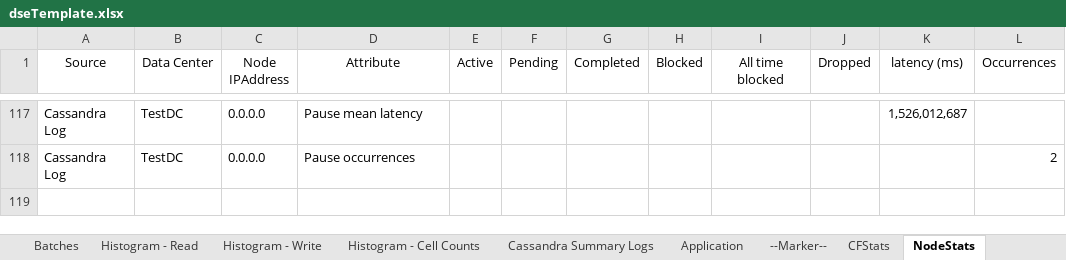
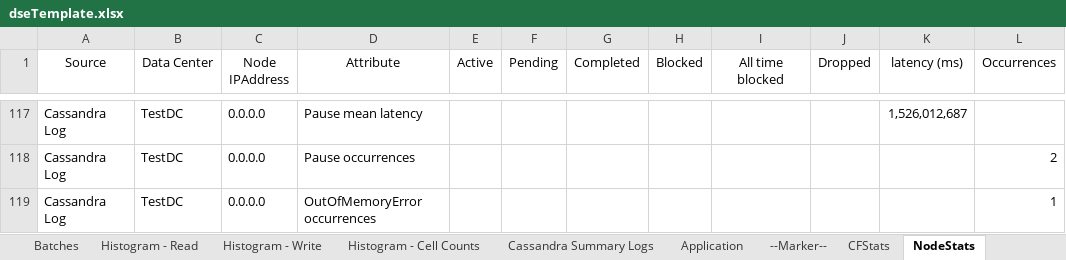
Before and after one commit to richardandersen/DSEDiagnosticAnalyticParser, an Excel workbook: dseTemplate.xlsx, sheet NodeStats, drawn as a sheet; only a part is shown, gaps mark what is left out; values as stored, in another font and other column widths than the file's, no borders; the diff names each change by its address in the sheet, - before the commit and + after, or states it on an @@ line.

```diff
--- a/dseTemplate.xlsx (sheet NodeStats)
+++ b/dseTemplate.xlsx (sheet NodeStats)
+row 119: Cassandra Log | TestDC | 0.0.0.0 | OutOfMemoryError occurrences |  |  |  |  |  |  |  | 1
```
Also changed, not shown: sheet Pauses-JVM, other sheet tabs, 5 other files.
